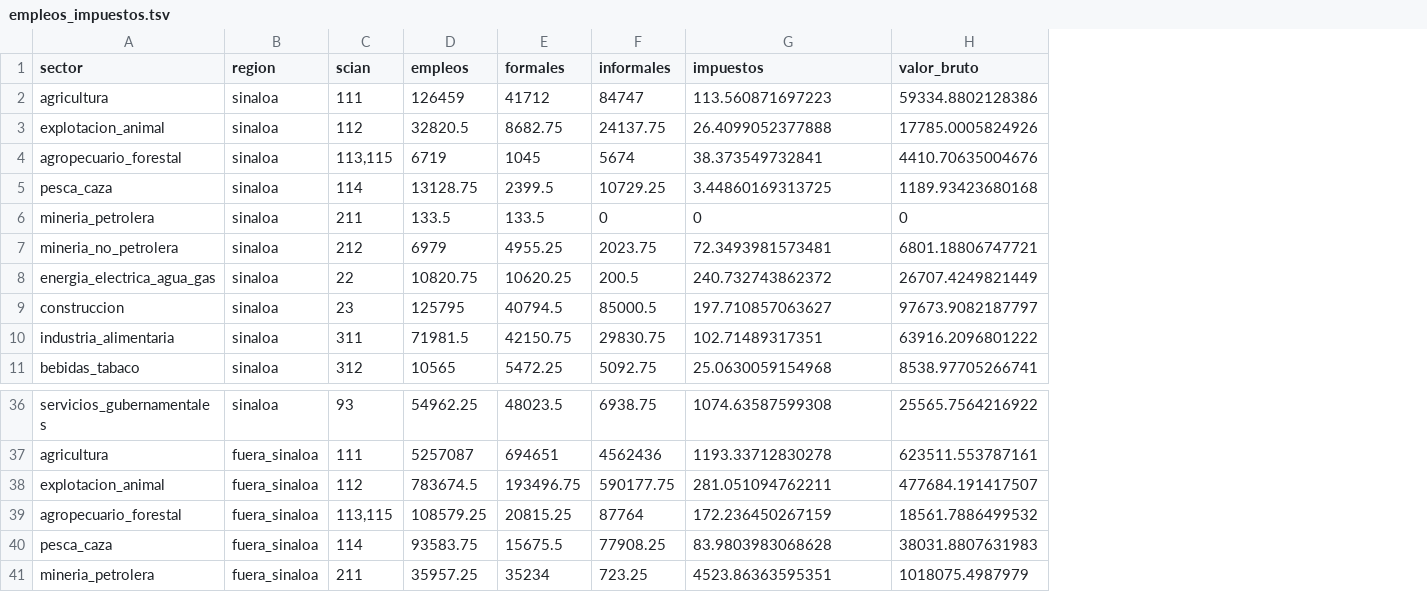
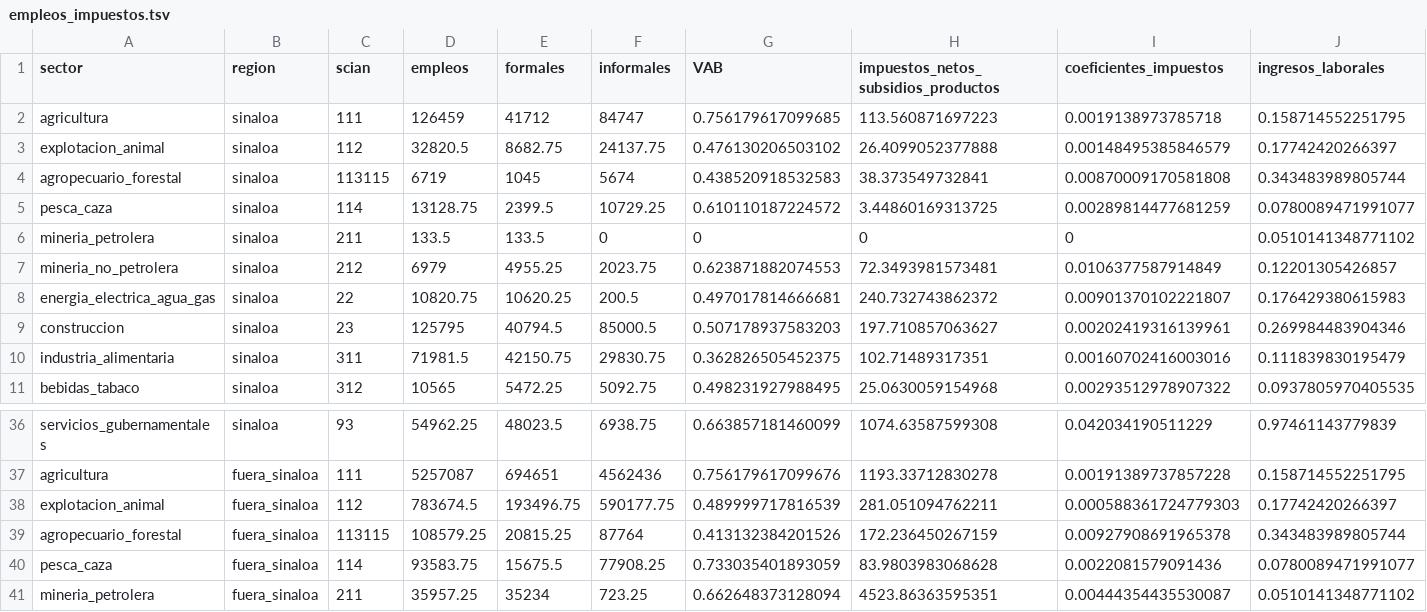
Before and after one commit to elbecerrasoto/sincal, a TSV file: data/empleos_impuestos.tsv, drawn as a sheet; only a part is shown, gaps mark what is left out; removed rows and columns are numbered as before the commit, all else as after; the diff names each change by its address in the sheet, - before the commit and + after, or states it on an @@ line.

Commit message:
add more employment like columns

```diff
--- a/data/empleos_impuestos.tsv
+++ b/data/empleos_impuestos.tsv
+column G (VAB), rows 2-11: 0.756179617099685 | 0.476130206503102 | 0.438520918532583 | 0.610110187224572 | 0 | 0.623871882074553 | 0.497017814666681 | 0.507178937583203 | 0.362826505452375 | 0.498231927988495; rows 36-41: 0.663857181460099 | 0.756179617099676 | 0.489999717816539 | 0.413132384201526 | 0.733035401893059 | 0.662648373128094
-column H (valor_bruto), rows 2-11: 59334.8802128386 | 17785.0005824926 | 4410.70635004676 | 1189.93423680168 | 0 | 6801.18806747721 | 26707.4249821449 | 97673.9082187797 | 63916.2096801222 | 8538.97705266741; rows 36-41: 25565.7564216922 | 623511.553787161 | 477684.191417507 | 18561.7886499532 | 38031.8807631983 | 1018075.4987979
+column I (coeficientes_impuestos), rows 2-11: 0.0019138973785718 | 0.00148495385846579 | 0.00870009170581808 | 0.00289814477681259 | 0 | 0.0106377587914849 | 0.00901370102221807 | 0.00202419316139961 | 0.00160702416003016 | 0.00293512978907322; rows 36-41: 0.042034190511229 | 0.00191389737857228 | 0.000588361724779303 | 0.00927908691965378 | 0.0022081579091436 | 0.00444354435530087
+column J (ingresos_laborales), rows 2-11: 0.158714552251795 | 0.17742420266397 | 0.343483989805744 | 0.0780089471991077 | 0.0510141348771102 | 0.12201305426857 | 0.176429380615983 | 0.269984483904346 | 0.111839830195479 | 0.0937805970405535; rows 36-41: 0.97461143779839 | 0.158714552251795 | 0.17742420266397 | 0.343483989805744 | 0.0780089471991077 | 0.0510141348771102
-H1: impuestos
+H1: impuestos_netos_subsidios_productos
-C4 (scian): 113,115
+C4 (scian): 113115
-C39 (scian): 113,115
+C39 (scian): 113115
```
Also changed, not shown: 2 other files.
